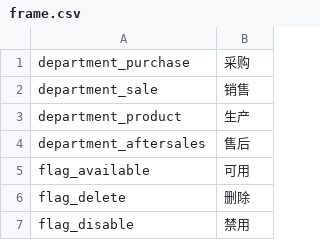
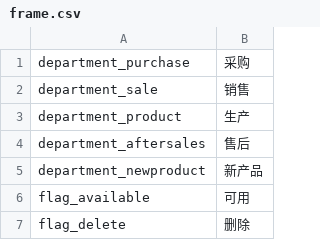
Before and after one commit to zixinjian/webo, a CSV file: conf/lang/frame.csv, drawn as a sheet; only a part is shown; the shorter side is filled out with more unchanged rows.

```diff
--- a/conf/lang/frame.csv
+++ b/conf/lang/frame.csv
@@ -4,2 +4,3 @@
 "department_aftersales","售后"
+"department_newproduct","新产品"
 "flag_available","可用"
```
Also changed, not shown: conf/item/fields/user.csv, 14 other files.
